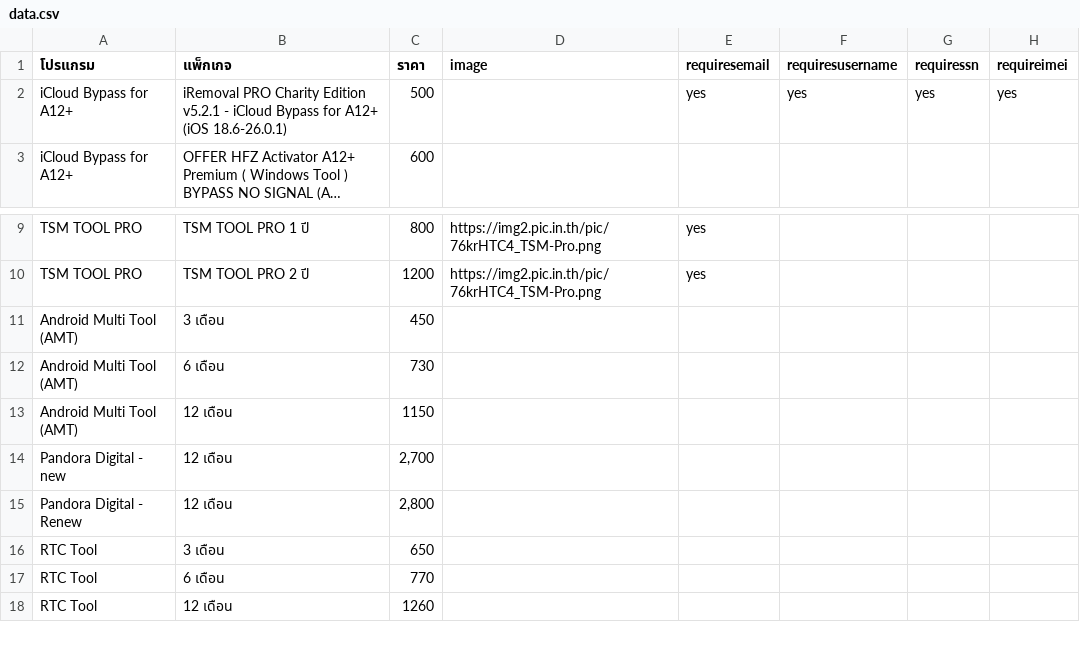
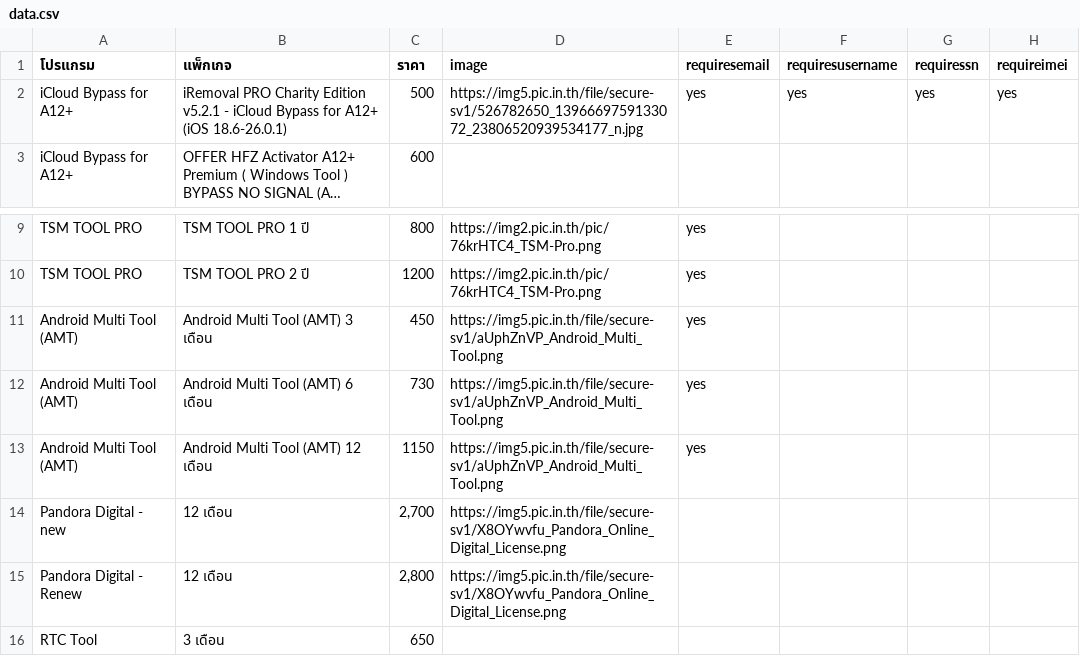
Before and after one commit to sathapon-son/web_EliteUnlock, a CSV file: data.csv, drawn as a sheet; only a part is shown, gaps mark what is left out; the shorter side is filled out with more unchanged rows; long unchanged cells end in …; the diff names each change by its address in the sheet, - before the commit and + after, or states it on an @@ line.

```diff
--- a/data.csv
+++ b/data.csv
-D2 (image): (empty)
+D2 (image): https://img5.pic.in.th/file/secure-sv1/526782650_1396669759133072_23806520939534177_n.jpg
-B11 (แพ็กเกจ): 3 เดือน
+B11 (แพ็กเกจ): Android Multi Tool (AMT) 3 เดือน
-D11:D13 (image): (empty)
+D11:D13 (image): https://img5.pic.in.th/file/secure-sv1/aUphZnVP_Android_Multi_Tool.png
-E11:E13 (requiresemail): (empty)
+E11:E13 (requiresemail): yes
-B12 (แพ็กเกจ): 6 เดือน
+B12 (แพ็กเกจ): Android Multi Tool (AMT) 6 เดือน
-B13 (แพ็กเกจ): 12 เดือน
+B13 (แพ็กเกจ): Android Multi Tool (AMT) 12 เดือน
-D14:D15 (image): (empty)
+D14:D15 (image): https://img5.pic.in.th/file/secure-sv1/X8OYwvfu_Pandora_Online_Digital_License.png
```
Also changed, not shown: 1 other file.
